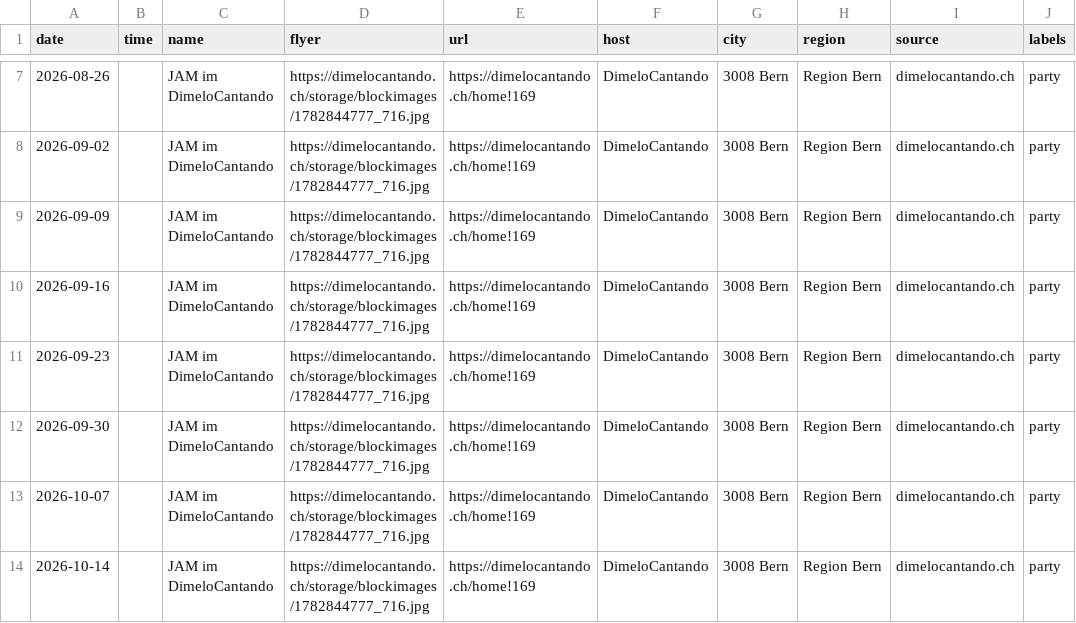
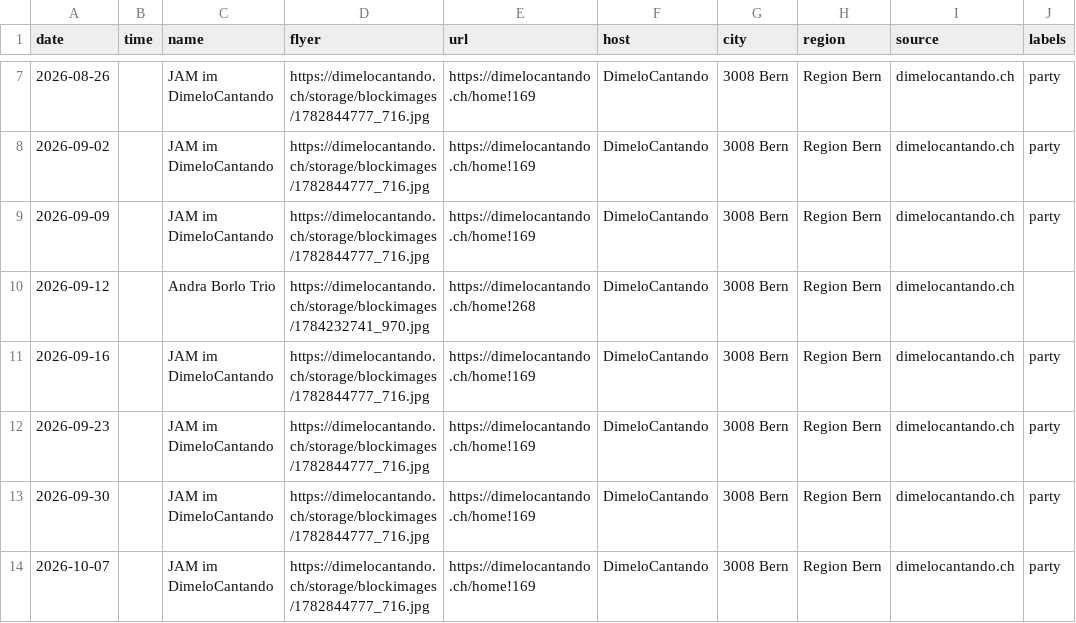
Before and after one commit to aendu/latin-events-be, a CSV file: data/events-dimelocantando.csv, drawn as a sheet; only a part is shown, gaps mark what is left out; the shorter side is filled out with more unchanged rows.

```diff
--- a/data/events-dimelocantando.csv
+++ b/data/events-dimelocantando.csv
@@ -9,2 +9,3 @@ date,time,name,flyer,url,host,city,region,source,labels
 2026-09-09,,JAM im DimeloCantando,https://dimelocantando.ch/storage/blockimages/1782844777_716.jpg,https://dimelocantando.ch/home!169,DimeloCantando,3008 Bern,Region Bern,dimelocantando.ch,party
+2026-09-12,,Andra Borlo Trio,https://dimelocantando.ch/storage/blockimages/1784232741_970.jpg,https://dimelocantando.ch/home!268,DimeloCantando,3008 Bern,Region Bern,dimelocantando.ch,
 2026-09-16,,JAM im DimeloCantando,https://dimelocantando.ch/storage/blockimages/1782844777_716.jpg,https://dimelocantando.ch/home!169,DimeloCantando,3008 Bern,Region Bern,dimelocantando.ch,party
```
Also changed, not shown: data/events_latino_ch.csv.
